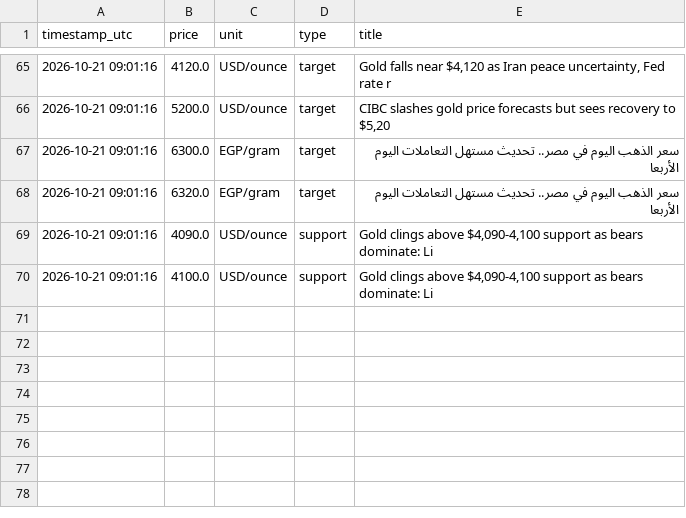
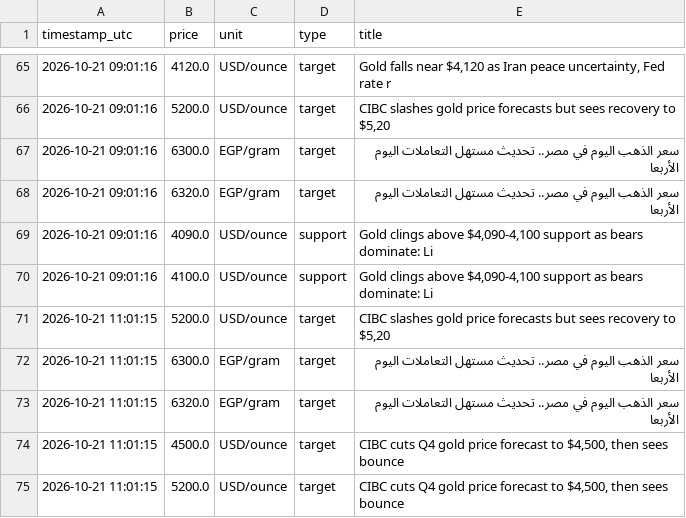
Before and after one commit to Moazahmed117823/gold_watcher, a CSV file: data/levels_history.csv, drawn as a sheet; only a part is shown, gaps mark what is left out.

```diff
--- a/data/levels_history.csv
+++ b/data/levels_history.csv
@@ -70 +70,6 @@ timestamp_utc,price,unit,type,title
 2026-10-21 09:01:16,4100.0,USD/ounce,support,"Gold clings above $4,090-4,100 support as bears dominate: Li"
+2026-10-21 11:01:15,5200.0,USD/ounce,target,"CIBC slashes gold price forecasts but sees recovery to $5,20"
+2026-10-21 11:01:15,6300.0,EGP/gram,target,سعر الذهب اليوم في مصر.. تحديث مستهل التعاملات اليوم الأربعا
+2026-10-21 11:01:15,6320.0,EGP/gram,target,سعر الذهب اليوم في مصر.. تحديث مستهل التعاملات اليوم الأربعا
+2026-10-21 11:01:15,4500.0,USD/ounce,target,"CIBC cuts Q4 gold price forecast to $4,500, then sees bounce"
+2026-10-21 11:01:15,5200.0,USD/ounce,target,"CIBC cuts Q4 gold price forecast to $4,500, then sees bounce"
```
Also changed, not shown: data/gold_prices.csv, data/predictions.csv.
